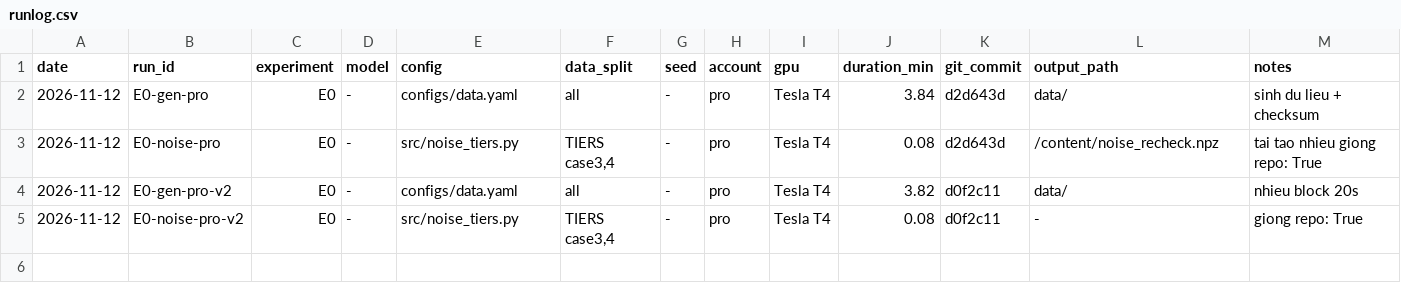
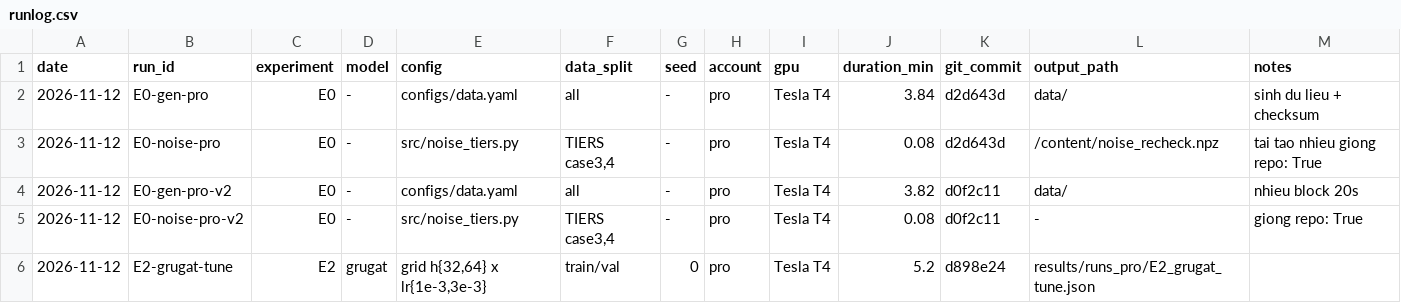
Before and after one commit to Ciaranguyen/rover-fault-detection, a CSV file: results/runs_pro/runlog.csv, drawn as a sheet.

```diff
--- a/results/runs_pro/runlog.csv
+++ b/results/runs_pro/runlog.csv
@@ -5 +5,2 @@ date,run_id,experiment,model,config,data_split,seed,account,gpu,duration_min,git
 2026-11-12,E0-noise-pro-v2,E0,-,src/noise_tiers.py,"TIERS case3,4",-,pro,Tesla T4,0.08,d0f2c11,-,giong repo: True
+2026-11-12,E2-grugat-tune,E2,grugat,"grid h{32,64} x lr{1e-3,3e-3}",train/val,0,pro,Tesla T4,5.2,d898e24,results/runs_pro/E2_grugat_tune.json,
```
Also changed, not shown: 2 other files.
